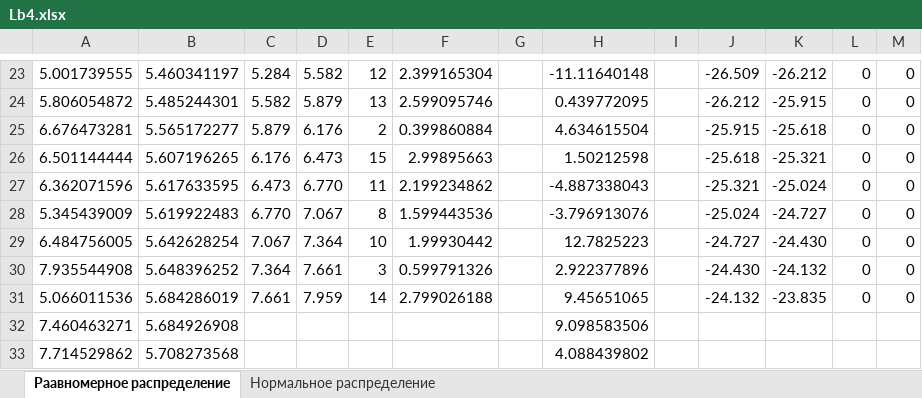
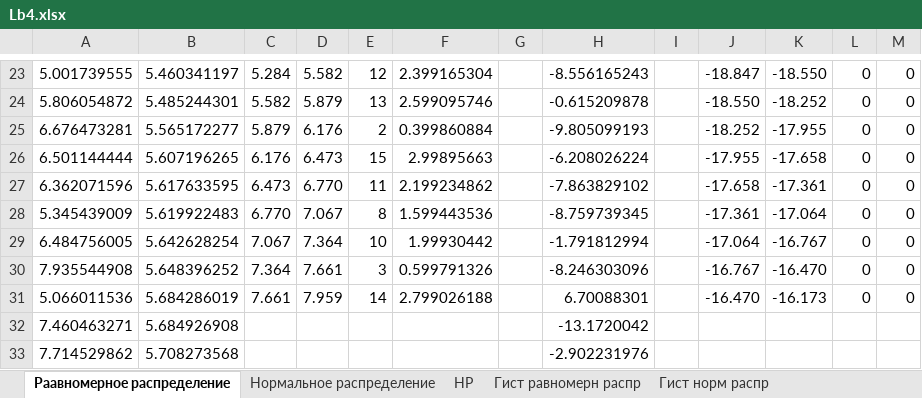
Before and after one commit to gtcoda/SM_2_1, an Excel workbook: Lb4/Lb4.xlsx, sheet Раавномерное распределение, drawn as a sheet; only a part is shown, gaps mark what is left out; values as stored, in another font and other column widths than the file's, no borders; conditional formats not drawn; the diff covers the shown part only; the diff names each change by its address in the sheet, - before the commit and + after, or states it on an @@ line.

```diff
--- a/Lb4/Lb4.xlsx (sheet Раавномерное распределение)
+++ b/Lb4/Lb4.xlsx (sheet Раавномерное распределение)
+sheet tab: НР
+sheet tab: Гист равномерн распр
+sheet tab: Гист норм распр
-H23: -11.11640148
+H23: -8.556165243
-J23: -26.509
+J23: -18.847
-K23: -26.212
+K23: -18.550
-H24: 0.439772095
+H24: -0.615209878
-J24: -26.212
+J24: -18.550
-K24: -25.915
+K24: -18.252
-H25: 4.634615504
+H25: -9.805099193
-J25: -25.915
+J25: -18.252
-K25: -25.618
+K25: -17.955
-H26: 1.50212598
+H26: -6.208026224
-J26: -25.618
+J26: -17.955
-K26: -25.321
+K26: -17.658
-H27: -4.887338043
+H27: -7.863829102
-J27: -25.321
+J27: -17.658
-K27: -25.024
+K27: -17.361
-H28: -3.796913076
+H28: -8.759739345
-J28: -25.024
+J28: -17.361
-K28: -24.727
+K28: -17.064
-H29: 12.7825223
+H29: -1.791812994
-J29: -24.727
+J29: -17.064
-K29: -24.430
+K29: -16.767
-H30: 2.922377896
+H30: -8.246303096
-J30: -24.430
+J30: -16.767
-K30: -24.132
+K30: -16.470
-H31: 9.45651065
+H31: 6.70088301
-J31: -24.132
+J31: -16.470
-K31: -23.835
+K31: -16.173
-H32: 9.098583506
+H32: -13.1720042
-H33: 4.088439802
+H33: -2.902231976
```
Also changed, not shown: other rows of this sheet, sheet Нормальное распределение, charts or pictures, Lb3/lb3.xlsx, 2 other files.
